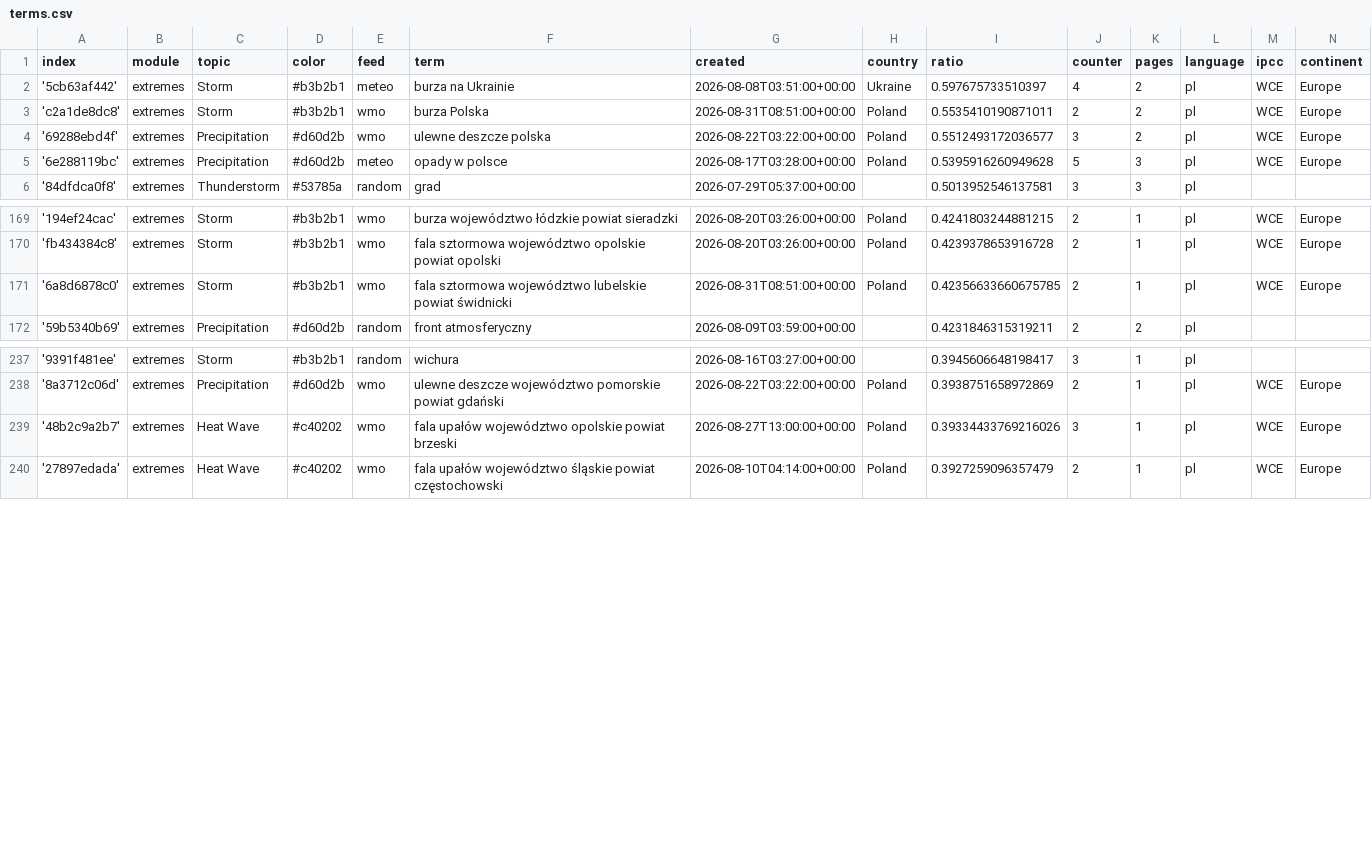
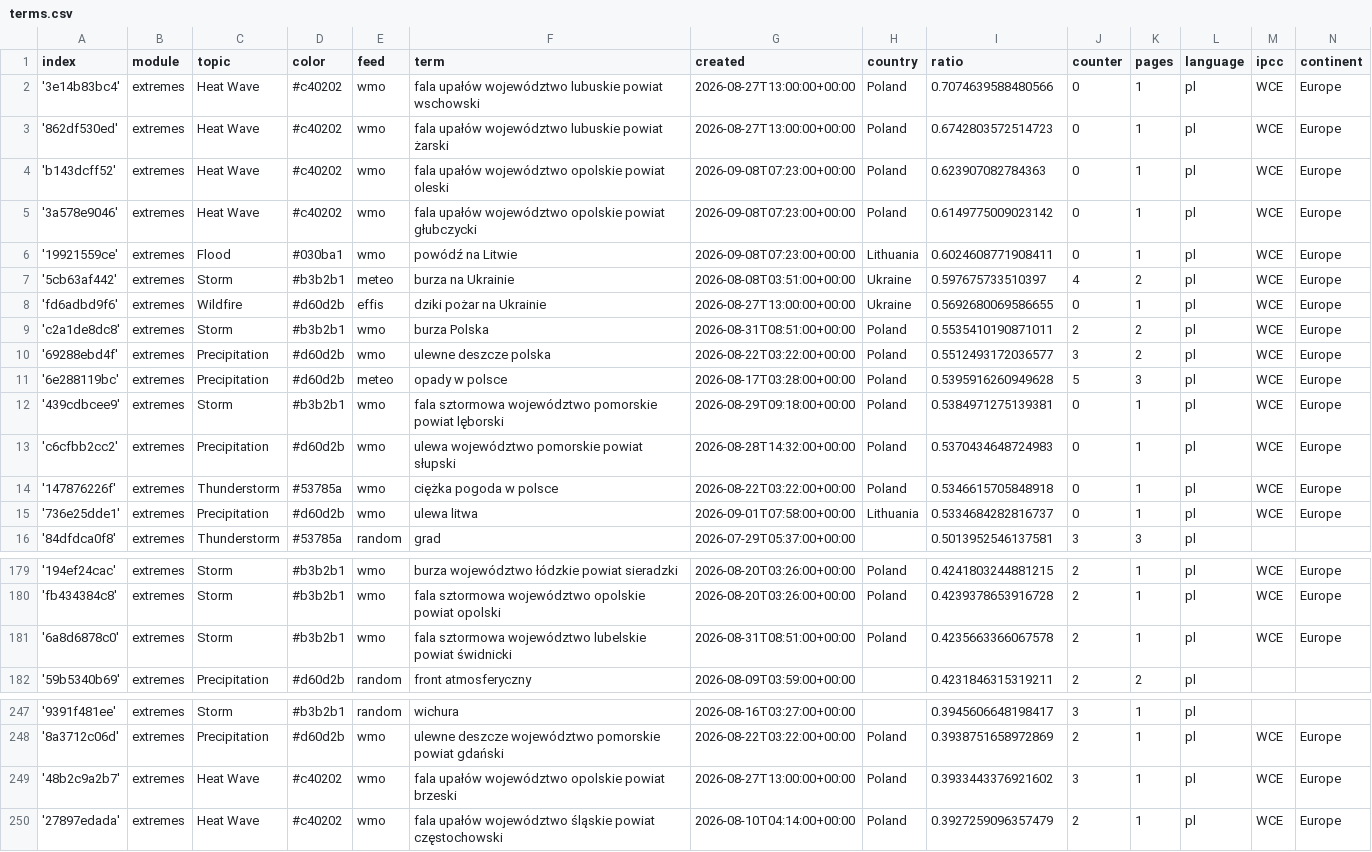
Before and after one commit to hannak555-news/polishExtremes, a CSV file: terms.csv, drawn as a sheet; only a part is shown, gaps mark what is left out.

Commit message:
Commit from GitHub Actions (import:0.0)

```diff
--- a/terms.csv
+++ b/terms.csv
@@ -1,3 +1,9 @@
 index,module,topic,color,feed,term,created,country,ratio,counter,pages,language,ipcc,continent
+'3e14b83bc4',extremes,Heat Wave,#c40202,wmo,fala upałów województwo lubuskie powiat wschowski,2026-08-27T13:00:00+00:00,Poland,0.7074639588480566,0,1,pl,WCE,Europe
+'862df530ed',extremes,Heat Wave,#c40202,wmo,fala upałów województwo lubuskie powiat żarski,2026-08-27T13:00:00+00:00,Poland,0.6742803572514723,0,1,pl,WCE,Europe
+'b143dcff52',extremes,Heat Wave,#c40202,wmo,fala upałów województwo opolskie powiat oleski,2026-09-08T07:23:00+00:00,Poland,0.623907082784363,0,1,pl,WCE,Europe
+'3a578e9046',extremes,Heat Wave,#c40202,wmo,fala upałów województwo opolskie powiat głubczycki,2026-09-08T07:23:00+00:00,Poland,0.6149775009023142,0,1,pl,WCE,Europe
+'19921559ce',extremes,Flood,#030ba1,wmo,powódź na Litwie,2026-09-08T07:23:00+00:00,Lithuania,0.6024608771908411,0,1,pl,WCE,Europe
 '5cb63af442',extremes,Storm,#b3b2b1,meteo,burza na Ukrainie,2026-08-08T03:51:00+00:00,Ukraine,0.597675733510397,4,2,pl,WCE,Europe
+'fd6adbd9f6',extremes,Wildfire,#d60d2b,effis,dziki pożar na Ukrainie,2026-08-27T13:00:00+00:00,Ukraine,0.5692680069586655,0,1,pl,WCE,Europe
 'c2a1de8dc8',extremes,Storm,#b3b2b1,wmo,burza Polska,2026-08-31T08:51:00+00:00,Poland,0.5535410190871011,2,2,pl,WCE,Europe
@@ -5,2 +11,6 @@ index,module,topic,color,feed,term,created,country,ratio,counter,pages,language,
 '6e288119bc',extremes,Precipitation,#d60d2b,meteo,opady w polsce,2026-08-17T03:28:00+00:00,Poland,0.5395916260949628,5,3,pl,WCE,Europe
+'439cdbcee9',extremes,Storm,#b3b2b1,wmo,fala sztormowa województwo pomorskie powiat lęborski,2026-08-29T09:18:00+00:00,Poland,0.5384971275139381,0,1,pl,WCE,Europe
+'c6cfbb2cc2',extremes,Precipitation,#d60d2b,wmo,ulewa województwo pomorskie powiat słupski,2026-08-28T14:32:00+00:00,Poland,0.5370434648724983,0,1,pl,WCE,Europe
+'147876226f',extremes,Thunderstorm,#53785a,wmo,ciężka pogoda w polsce,2026-08-22T03:22:00+00:00,Poland,0.5346615705848918,0,1,pl,WCE,Europe
+'736e25dde1',extremes,Precipitation,#d60d2b,wmo,ulewa litwa,2026-09-01T07:58:00+00:00,Lithuania,0.5334684282816737,0,1,pl,WCE,Europe
 '84dfdca0f8',extremes,Thunderstorm,#53785a,random,grad,2026-07-29T05:37:00+00:00,,0.5013952546137581,3,3,pl,,
@@ -170,3 +180,3 @@ index,module,topic,color,feed,term,created,country,ratio,counter,pages,language,
 'fb434384c8',extremes,Storm,#b3b2b1,wmo,fala sztormowa województwo opolskie powiat opolski,2026-08-20T03:26:00+00:00,Poland,0.4239378653916728,2,1,pl,WCE,Europe
-'6a8d6878c0',extremes,Storm,#b3b2b1,wmo,fala sztormowa województwo lubelskie powiat świdnicki,2026-08-31T08:51:00+00:00,Poland,0.42356633660675785,2,1,pl,WCE,Europe
+'6a8d6878c0',extremes,Storm,#b3b2b1,wmo,fala sztormowa województwo lubelskie powiat świdnicki,2026-08-31T08:51:00+00:00,Poland,0.4235663366067578,2,1,pl,WCE,Europe
 '59b5340b69',extremes,Precipitation,#d60d2b,random,front atmosferyczny,2026-08-09T03:59:00+00:00,,0.4231846315319211,2,2,pl,,
@@ -238,3 +248,3 @@ index,module,topic,color,feed,term,created,country,ratio,counter,pages,language,
 '8a3712c06d',extremes,Precipitation,#d60d2b,wmo,ulewne deszcze województwo pomorskie powiat gdański,2026-08-22T03:22:00+00:00,Poland,0.3938751658972869,2,1,pl,WCE,Europe
-'48b2c9a2b7',extremes,Heat Wave,#c40202,wmo,fala upałów województwo opolskie powiat brzeski,2026-08-27T13:00:00+00:00,Poland,0.39334433769216026,3,1,pl,WCE,Europe
+'48b2c9a2b7',extremes,Heat Wave,#c40202,wmo,fala upałów województwo opolskie powiat brzeski,2026-08-27T13:00:00+00:00,Poland,0.3933443376921602,3,1,pl,WCE,Europe
 '27897edada',extremes,Heat Wave,#c40202,wmo,fala upałów województwo śląskie powiat częstochowski,2026-08-10T04:14:00+00:00,Poland,0.3927259096357479,2,1,pl,WCE,Europe
```
